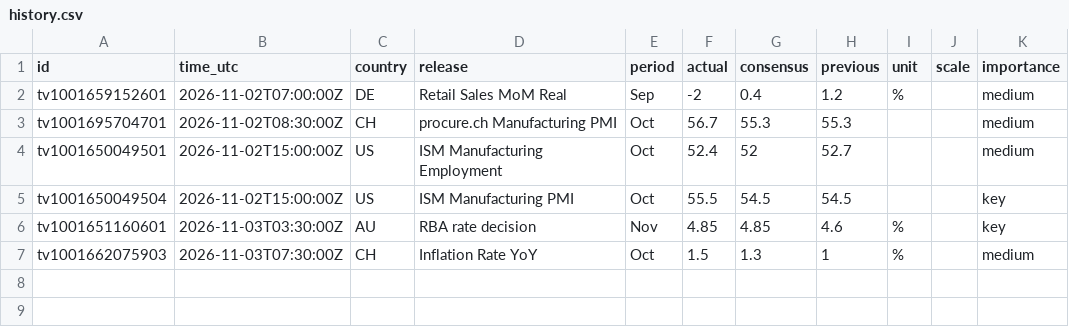
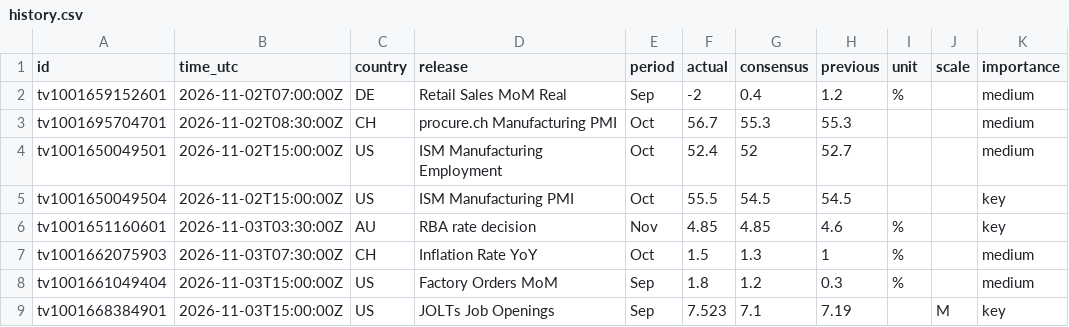
Before and after one commit to mrmikerbrown-maker/Pulse-Site-Demo-v1-Not-Public, a CSV file: data/history.csv, drawn as a sheet; the diff names each change by its address in the sheet, - before the commit and + after, or states it on an @@ line.

```diff
--- a/data/history.csv
+++ b/data/history.csv
+row 8: tv1001661049404 | 2026-11-03T15:00:00Z | US | Factory Orders MoM | Sep | 1.8 | 1.2 | 0.3 | % |  | medium
+row 9: tv1001668384901 | 2026-11-03T15:00:00Z | US | JOLTs Job Openings | Sep | 7.523 | 7.1 | 7.19 |  | M | key
```
Also changed, not shown: 1 other file.
